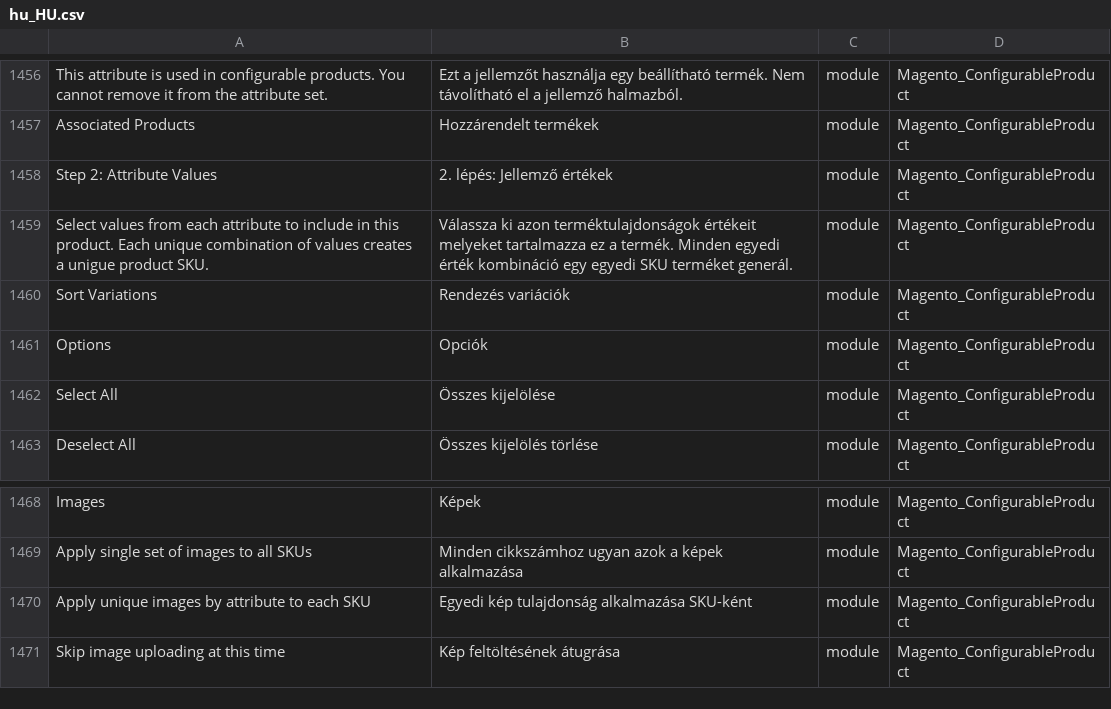
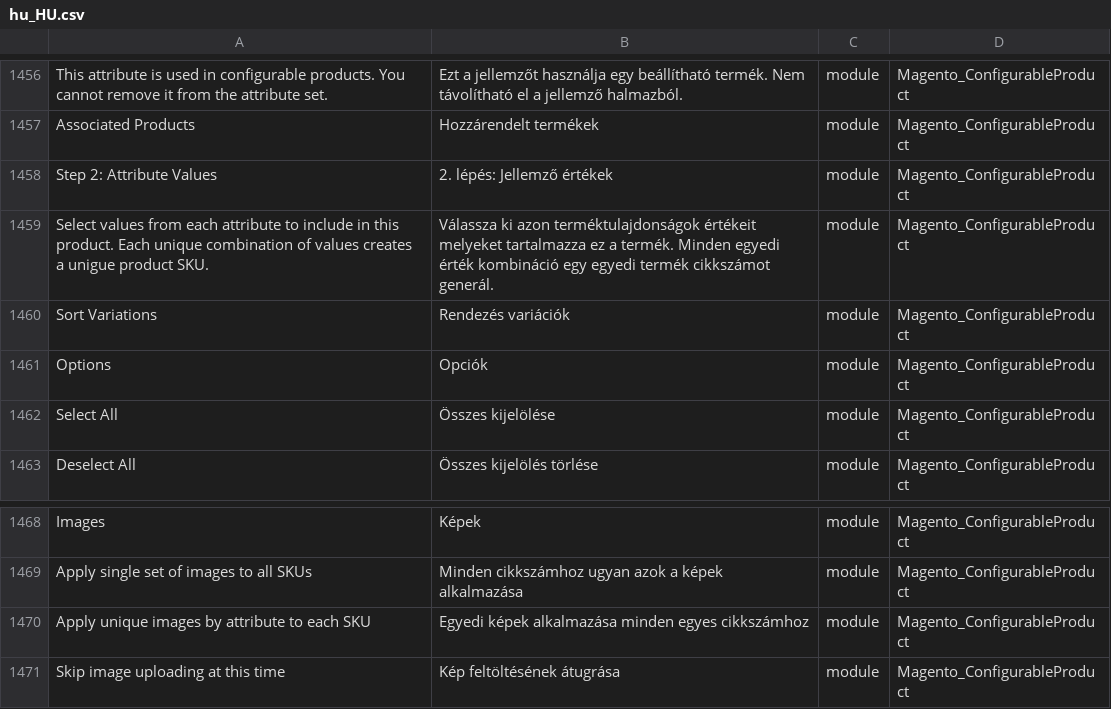
Before and after one commit to Magento2Translations/language_hu_hu, a CSV file: hu_HU.csv, drawn as a sheet; only a part is shown, gaps mark what is left out; the diff covers the shown part only; the diff names each change by its address in the sheet, - before the commit and + after, or states it on an @@ line.

```diff
--- a/hu_HU.csv
+++ b/hu_HU.csv
-B1459: …egy egyedi SKU terméket generál.
+B1459: …egy egyedi termék cikkszámot generál.
-B1470: Egyedi kép tulajdonság alkalmazása SKU-ként
+B1470: Egyedi képek alkalmazása minden egyes cikkszámhoz
```
Also changed, not shown: 7 added rows and 2 edited cells elsewhere in this file, 1 other file.
